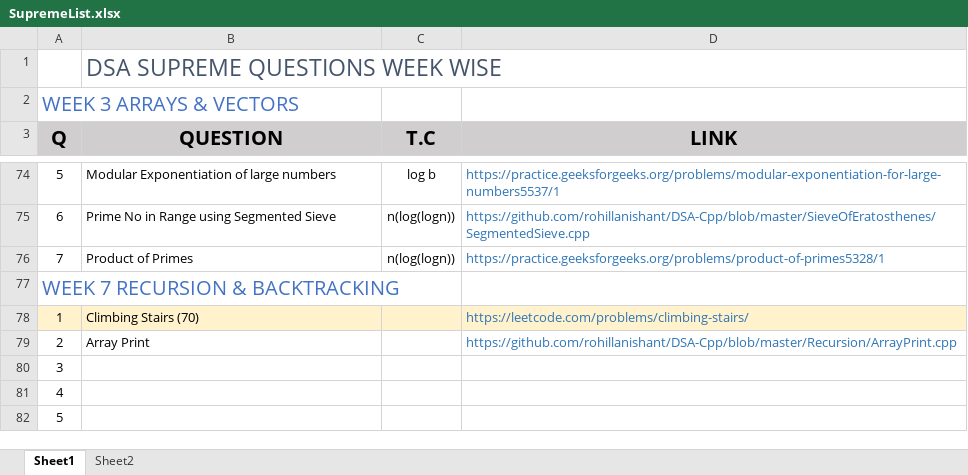
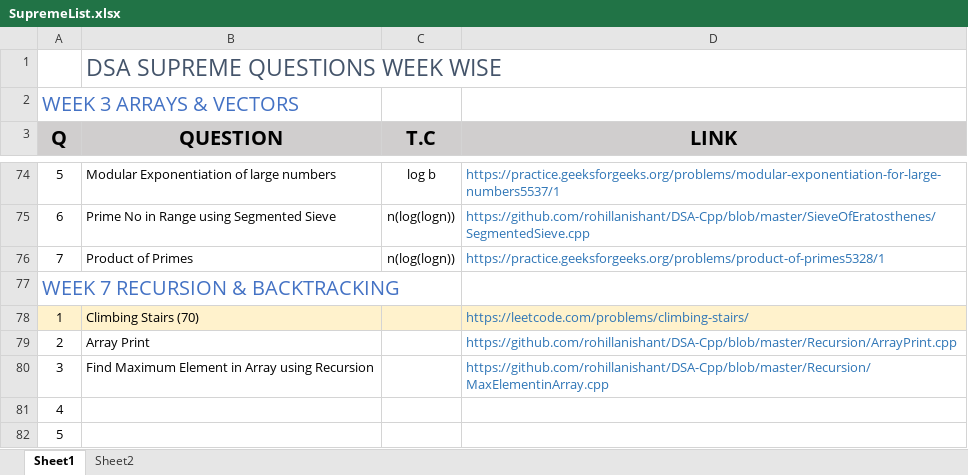
Before and after one commit to rohillanishant/DSA-Cpp, an Excel workbook: Notes/SupremeList.xlsx, sheet Sheet1, drawn as a sheet; only a part is shown, gaps mark what is left out; values as stored, in another font and other column widths than the file's, no borders; removed rows and columns are numbered as before the commit, all else as after; the diff names each change by its address in the sheet, - before the commit and + after, or states it on an @@ line.

Commit message:
Sheet Updated

```diff
--- a/Notes/SupremeList.xlsx (sheet Sheet1)
+++ b/Notes/SupremeList.xlsx (sheet Sheet1)
-row 80: 3
+row 80: 3 | Find Maximum Element in Array using Recursion |  | https://github.com/rohillanishant/DSA-Cpp/blob/master/Recursion/MaxElementinArray.cpp
```
